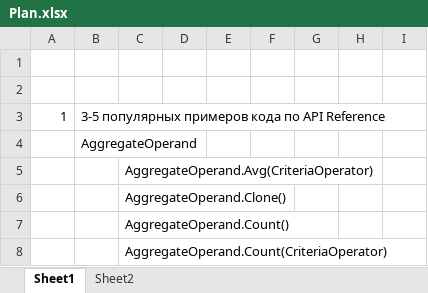
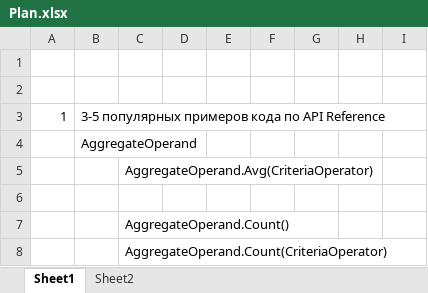
Before and after one commit to AndreyKozhevnikov/CriteriaOperators, an Excel workbook: Plan.xlsx, sheet Sheet1, drawn as a sheet; only a part is shown; values as stored, in another font and other column widths than the file's, no borders; the diff names each change by its address in the sheet, - before the commit and + after, or states it on an @@ line.

```diff
--- a/Plan.xlsx (sheet Sheet1)
+++ b/Plan.xlsx (sheet Sheet1)
-C6: AggregateOperand.Clone()
+C6: (empty)
```
Also changed, not shown: sheet Sheet2, 6 other files.
